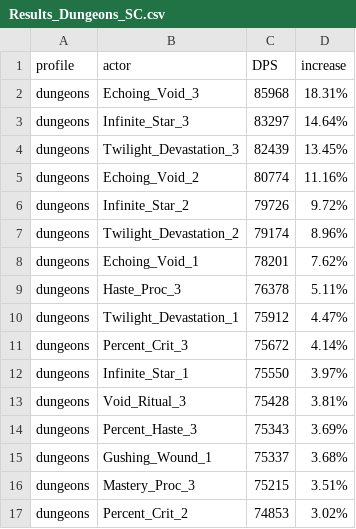
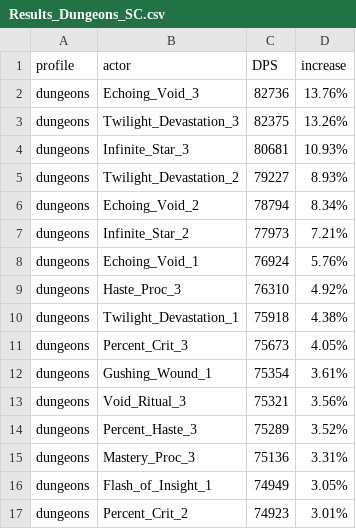
Before and after one commit to WarcraftPriests/bfa-shadow-priest, a CSV file: corruption/Results_Dungeons_SC.csv, drawn as a sheet; only a part is shown; the diff covers the shown part only.

```diff
--- a/corruption/Results_Dungeons_SC.csv
+++ b/corruption/Results_Dungeons_SC.csv
@@ -1,17 +1,17 @@
 profile,actor,DPS,increase,
-dungeons,Echoing_Void_3,85968,18.31%,
-dungeons,Infinite_Star_3,83297,14.64%,
-dungeons,Twilight_Devastation_3,82439,13.45%,
-dungeons,Echoing_Void_2,80774,11.16%,
-dungeons,Infinite_Star_2,79726,9.72%,
-dungeons,Twilight_Devastation_2,79174,8.96%,
-dungeons,Echoing_Void_1,78201,7.62%,
-dungeons,Haste_Proc_3,76378,5.11%,
-dungeons,Twilight_Devastation_1,75912,4.47%,
-dungeons,Percent_Crit_3,75672,4.14%,
-dungeons,Infinite_Star_1,75550,3.97%,
-dungeons,Void_Ritual_3,75428,3.81%,
-dungeons,Percent_Haste_3,75343,3.69%,
-dungeons,Gushing_Wound_1,75337,3.68%,
-dungeons,Mastery_Proc_3,75215,3.51%,
-dungeons,Percent_Crit_2,74853,3.02%,
+dungeons,Echoing_Void_3,82736,13.76%,
+dungeons,Twilight_Devastation_3,82375,13.26%,
+dungeons,Infinite_Star_3,80681,10.93%,
+dungeons,Twilight_Devastation_2,79227,8.93%,
+dungeons,Echoing_Void_2,78794,8.34%,
+dungeons,Infinite_Star_2,77973,7.21%,
+dungeons,Echoing_Void_1,76924,5.76%,
+dungeons,Haste_Proc_3,76310,4.92%,
+dungeons,Twilight_Devastation_1,75918,4.38%,
+dungeons,Percent_Crit_3,75673,4.05%,
+dungeons,Gushing_Wound_1,75354,3.61%,
+dungeons,Void_Ritual_3,75321,3.56%,
+dungeons,Percent_Haste_3,75289,3.52%,
+dungeons,Mastery_Proc_3,75136,3.31%,
+dungeons,Flash_of_Insight_1,74949,3.05%,
+dungeons,Percent_Crit_2,74923,3.01%,
```
Also changed, not shown: 10 added rows, 10 removed rows and 46 edited cells elsewhere in this file, corruption/Corruption_Value_Results_AS.csv, corruption/Corruption_Value_Results_SC.csv, 25 other files.
